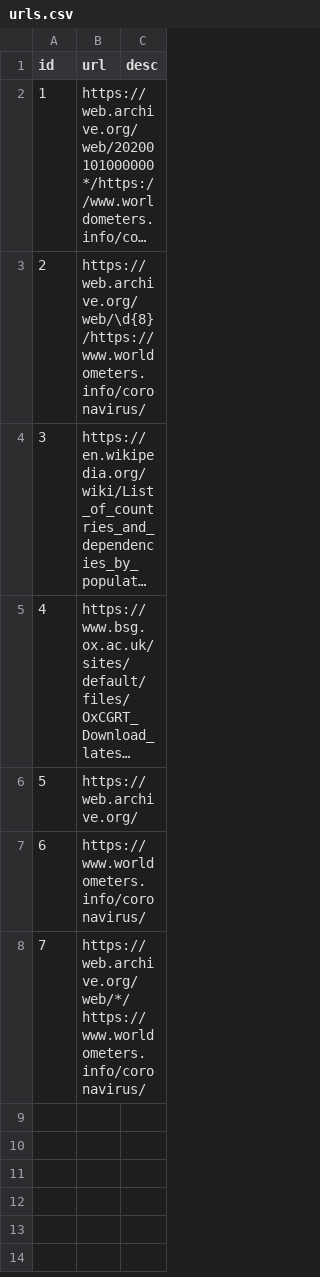
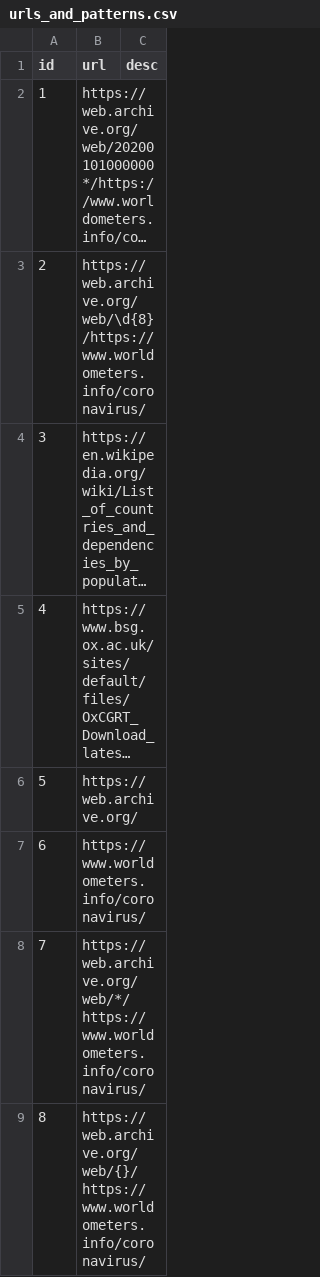
Before and after one commit to royassis/worldmeterCovid19Scraper, a CSV file: resources/urls_and_patterns.csv (was resources/urls.csv), drawn as a sheet; long unchanged cells end in ….

```diff
--- a/resources/urls.csv
+++ b/resources/urls_and_patterns.csv
@@ -8 +8,2 @@ id,url,desc
 7,https://web.archive.org/web/*/https://www.worldometers.info/coronavirus/,
+8,https://web.archive.org/web/{}/https://www.worldometers.info/coronavirus/,
```
Also changed, not shown: 7 other files.
